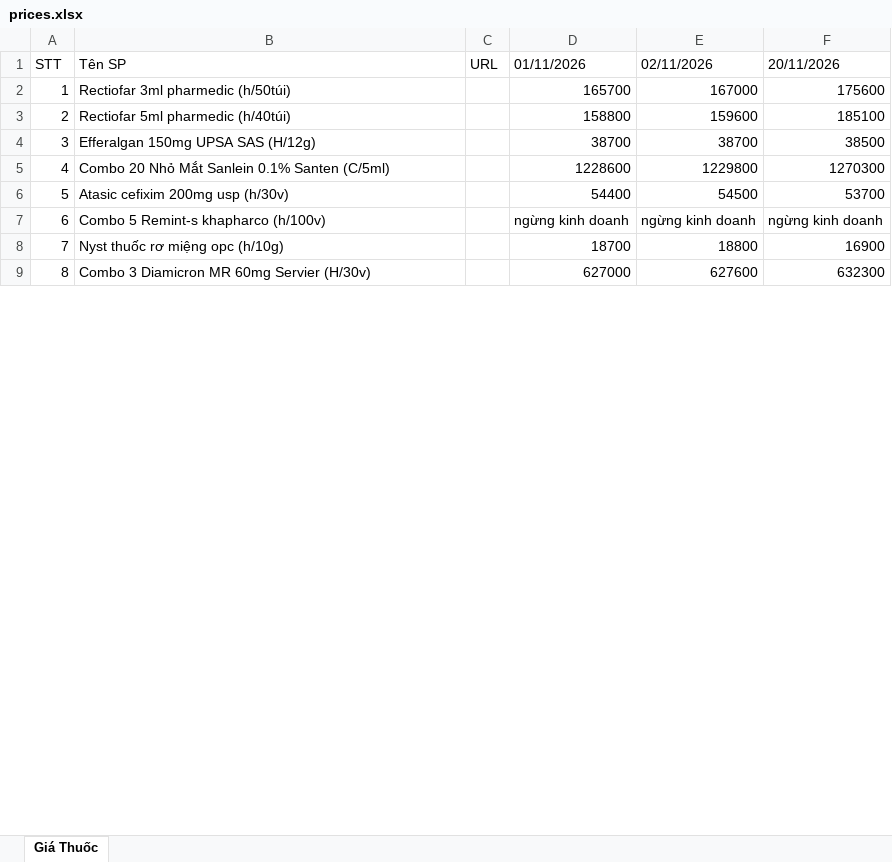
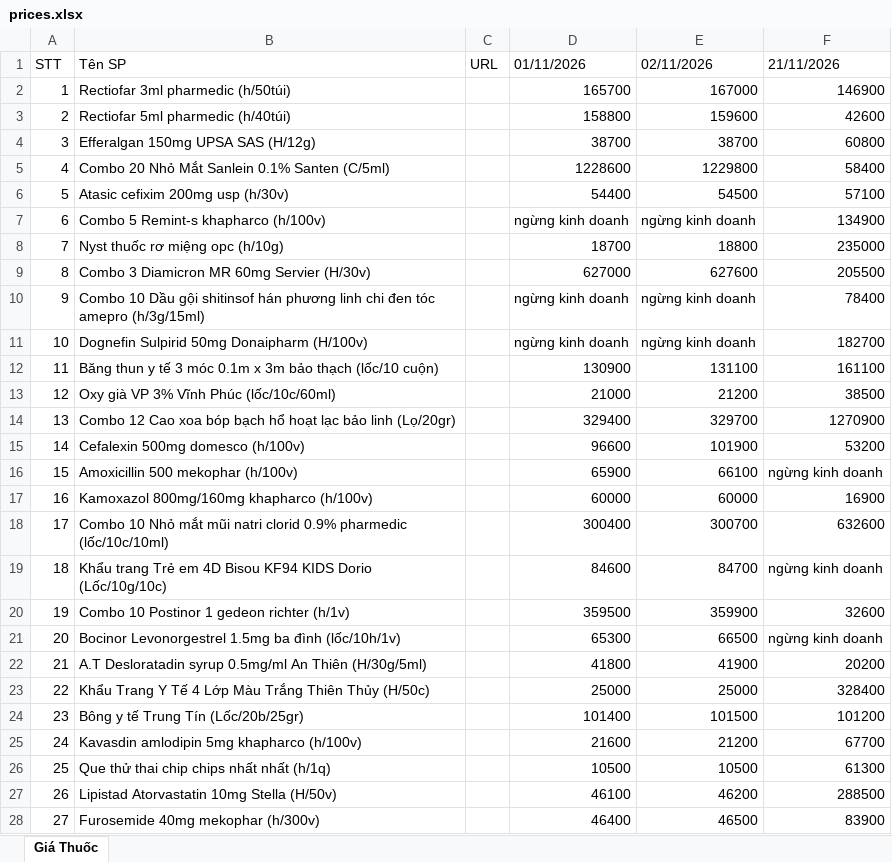
Before and after one commit to hongtam2788/crawlweb, an Excel workbook: data/prices.xlsx, sheet Giá Thuốc, drawn as a sheet; only a part is shown; values as stored, in another font and other column widths than the file's, no cell formats; the diff covers the shown part only; the diff names each change by its address in the sheet, - before the commit and + after, or states it on an @@ line.

```diff
--- a/data/prices.xlsx (sheet Giá Thuốc)
+++ b/data/prices.xlsx (sheet Giá Thuốc)
-F1: 20/11/2026
+F1: 21/11/2026
-F2: 175600
+F2: 146900
-F3: 185100
+F3: 42600
-F4: 38500
+F4: 60800
-F5: 1270300
+F5: 58400
-F6: 53700
+F6: 57100
-F7: ngừng kinh doanh
+F7: 134900
-F8: 16900
+F8: 235000
-F9: 632300
+F9: 205500
+row 10: 9 | Combo 10 Dầu gội shitinsof hán phương linh chi đen tóc amepro (h/3g/15ml) |  | ngừng kinh doanh | ngừng kinh doanh | 78400
+row 11: 10 | Dognefin Sulpirid 50mg Donaipharm (H/100v) |  | ngừng kinh doanh | ngừng kinh doanh | 182700
+row 12: 11 | Băng thun y tế 3 móc 0.1m x 3m bảo thạch (lốc/10 cuộn) |  | 130900 | 131100 | 161100
+row 13: 12 | Oxy già VP 3% Vĩnh Phúc (lốc/10c/60ml) |  | 21000 | 21200 | 38500
+row 14: 13 | Combo 12 Cao xoa bóp bạch hổ hoạt lạc bảo linh (Lọ/20gr) |  | 329400 | 329700 | 1270900
+row 15: 14 | Cefalexin 500mg domesco (h/100v) |  | 96600 | 101900 | 53200
+row 16: 15 | Amoxicillin 500 mekophar (h/100v) |  | 65900 | 66100 | ngừng kinh doanh
+row 17: 16 | Kamoxazol 800mg/160mg khapharco (h/100v) |  | 60000 | 60000 | 16900
+row 18: 17 | Combo 10 Nhỏ mắt mũi natri clorid 0.9% pharmedic (lốc/10c/10ml) |  | 300400 | 300700 | 632600
+row 19: 18 | Khẩu trang Trẻ em 4D Bisou KF94 KIDS Dorio (Lốc/10g/10c) |  | 84600 | 84700 | ngừng kinh doanh
+row 20: 19 | Combo 10 Postinor 1 gedeon richter (h/1v) |  | 359500 | 359900 | 32600
+row 21: 20 | Bocinor Levonorgestrel 1.5mg ba đình (lốc/10h/1v) |  | 65300 | 66500 | ngừng kinh doanh
+row 22: 21 | A.T Desloratadin syrup 0.5mg/ml An Thiên (H/30g/5ml) |  | 41800 | 41900 | 20200
+row 23: 22 | Khẩu Trang Y Tế 4 Lớp Màu Trắng Thiên Thủy (H/50c) |  | 25000 | 25000 | 328400
+row 24: 23 | Bông y tế Trung Tín (Lốc/20b/25gr) |  | 101400 | 101500 | 101200
+row 25: 24 | Kavasdin amlodipin 5mg khapharco (h/100v) |  | 21600 | 21200 | 67700
+row 26: 25 | Que thử thai chip chips nhất nhất (h/1q) |  | 10500 | 10500 | 61300
+row 27: 26 | Lipistad Atorvastatin 10mg Stella (H/50v) |  | 46100 | 46200 | 288500
+row 28: 27 | Furosemide 40mg mekophar (h/300v) |  | 46400 | 46500 | 83900
```
Also changed, not shown: 157 added rows, 167 removed rows, 2 moved rows, 45 edited cells and row numbers in column A elsewhere in this sheet, cell formats.
